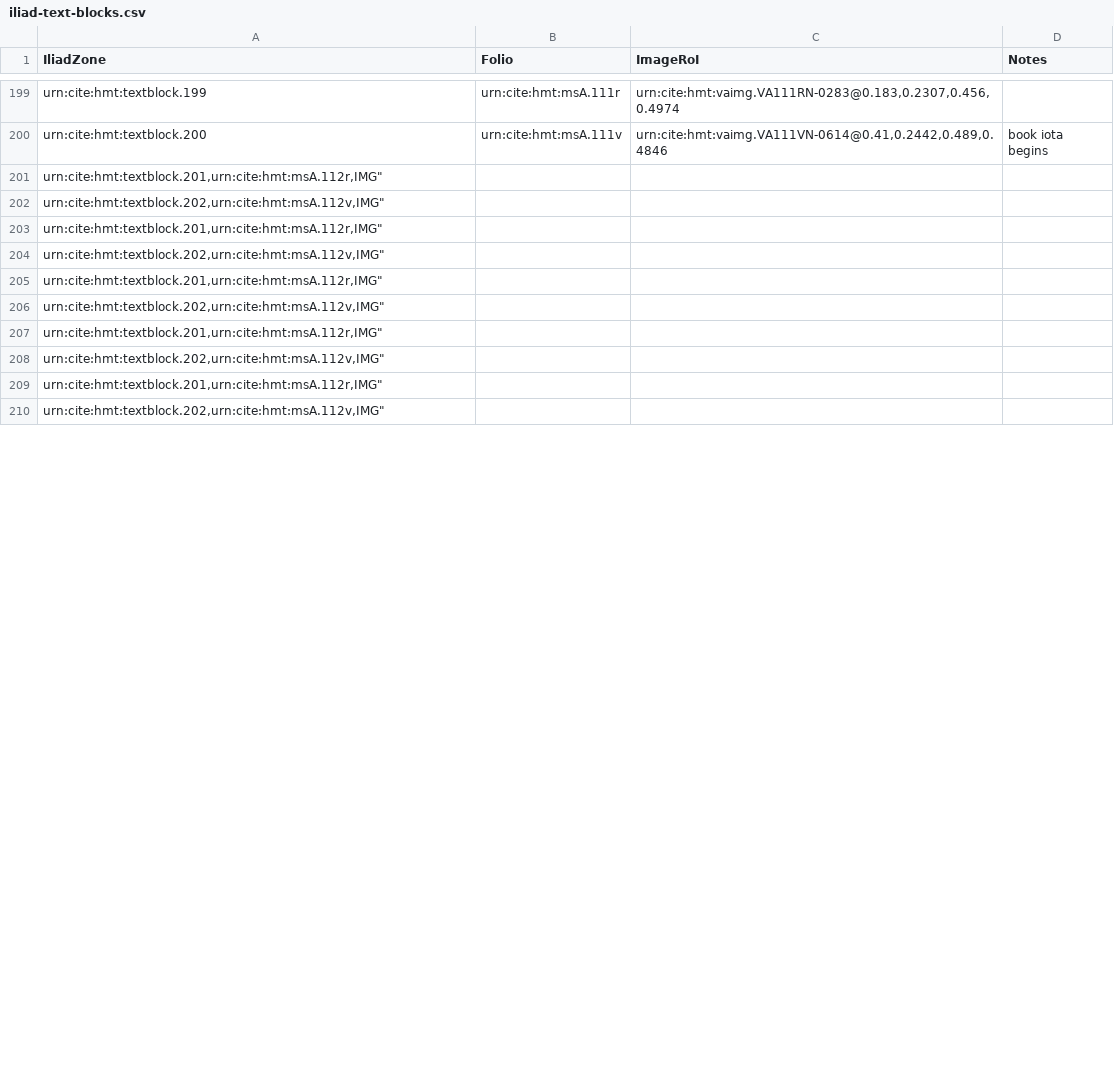
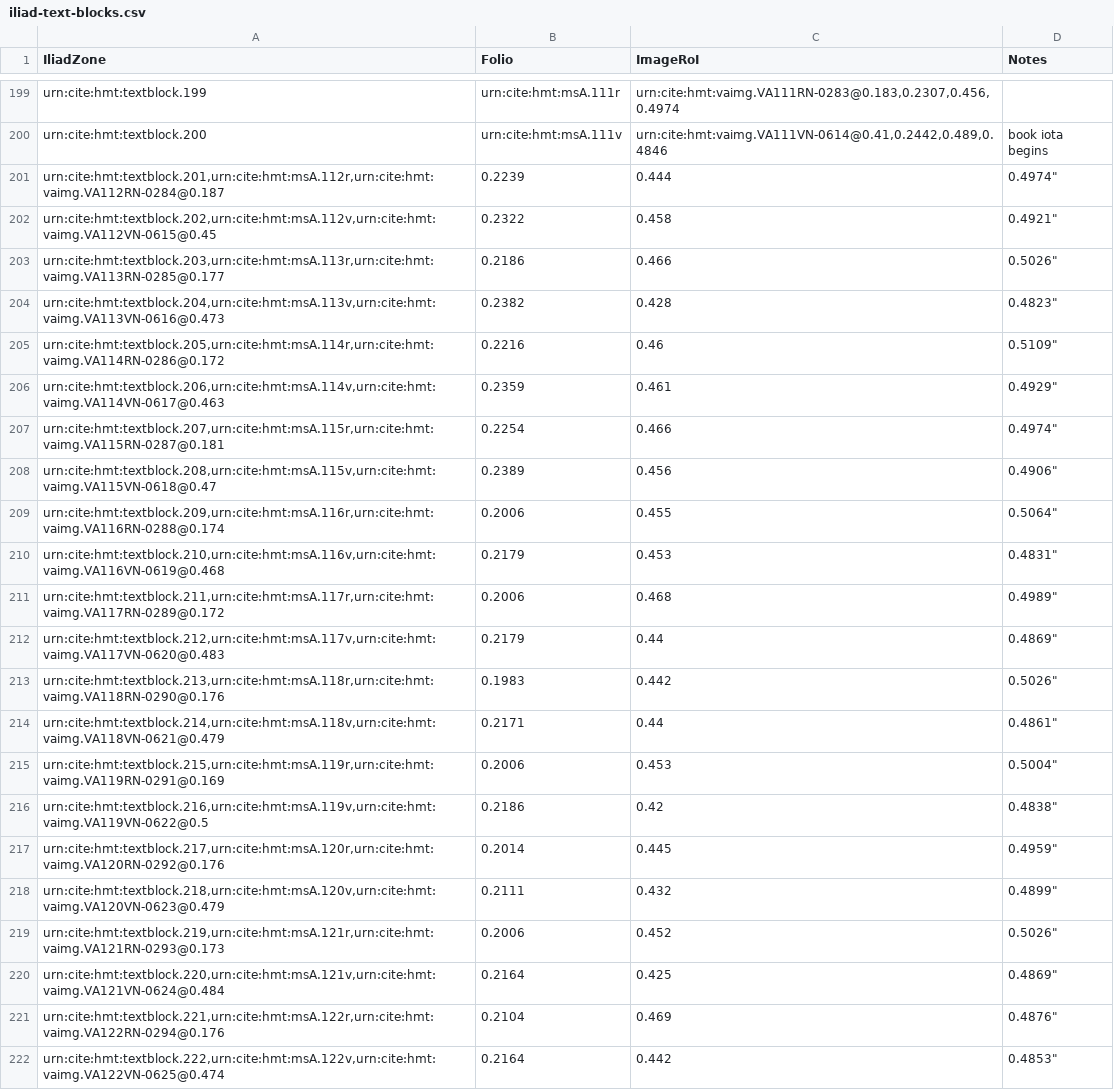
Before and after one commit to hmteditors/pagerois, a CSV file: collections/iliad-text-blocks.csv, drawn as a sheet; only a part is shown, gaps mark what is left out; removed rows and columns are numbered as before the commit, all else as after; the diff covers the shown part only; the diff names each change by its address in the sheet, - before the commit and + after, or states it on an @@ line.

```diff
--- a/collections/iliad-text-blocks.csv
+++ b/collections/iliad-text-blocks.csv
-row 201: urn:cite:hmt:textblock.201,urn:cite:hmt:msA.112r,IMG"
-row 202: urn:cite:hmt:textblock.202,urn:cite:hmt:msA.112v,IMG"
-row 203: urn:cite:hmt:textblock.201,urn:cite:hmt:msA.112r,IMG"
-row 204: urn:cite:hmt:textblock.202,urn:cite:hmt:msA.112v,IMG"
-row 205: urn:cite:hmt:textblock.201,urn:cite:hmt:msA.112r,IMG"
-row 206: urn:cite:hmt:textblock.202,urn:cite:hmt:msA.112v,IMG"
-row 207: urn:cite:hmt:textblock.201,urn:cite:hmt:msA.112r,IMG"
-row 208: urn:cite:hmt:textblock.202,urn:cite:hmt:msA.112v,IMG"
-row 209: urn:cite:hmt:textblock.201,urn:cite:hmt:msA.112r,IMG"
-row 210: urn:cite:hmt:textblock.202,urn:cite:hmt:msA.112v,IMG"
+row 201: urn:cite:hmt:textblock.201,urn:cite:hmt:msA.112r,urn:cite:hmt:vaimg.VA112RN-0284@0.187 | 0.2239 | 0.444 | 0.4974"
+row 202: urn:cite:hmt:textblock.202,urn:cite:hmt:msA.112v,urn:cite:hmt:vaimg.VA112VN-0615@0.45 | 0.2322 | 0.458 | 0.4921"
+row 203: urn:cite:hmt:textblock.203,urn:cite:hmt:msA.113r,urn:cite:hmt:vaimg.VA113RN-0285@0.177 | 0.2186 | 0.466 | 0.5026"
+row 204: urn:cite:hmt:textblock.204,urn:cite:hmt:msA.113v,urn:cite:hmt:vaimg.VA113VN-0616@0.473 | 0.2382 | 0.428 | 0.4823"
+row 205: urn:cite:hmt:textblock.205,urn:cite:hmt:msA.114r,urn:cite:hmt:vaimg.VA114RN-0286@0.172 | 0.2216 | 0.46 | 0.5109"
+row 206: urn:cite:hmt:textblock.206,urn:cite:hmt:msA.114v,urn:cite:hmt:vaimg.VA114VN-0617@0.463 | 0.2359 | 0.461 | 0.4929"
+row 207: urn:cite:hmt:textblock.207,urn:cite:hmt:msA.115r,urn:cite:hmt:vaimg.VA115RN-0287@0.181 | 0.2254 | 0.466 | 0.4974"
+row 208: urn:cite:hmt:textblock.208,urn:cite:hmt:msA.115v,urn:cite:hmt:vaimg.VA115VN-0618@0.47 | 0.2389 | 0.456 | 0.4906"
+row 209: urn:cite:hmt:textblock.209,urn:cite:hmt:msA.116r,urn:cite:hmt:vaimg.VA116RN-0288@0.174 | 0.2006 | 0.455 | 0.5064"
+row 210: urn:cite:hmt:textblock.210,urn:cite:hmt:msA.116v,urn:cite:hmt:vaimg.VA116VN-0619@0.468 | 0.2179 | 0.453 | 0.4831"
+row 211: urn:cite:hmt:textblock.211,urn:cite:hmt:msA.117r,urn:cite:hmt:vaimg.VA117RN-0289@0.172 | 0.2006 | 0.468 | 0.4989"
+row 212: urn:cite:hmt:textblock.212,urn:cite:hmt:msA.117v,urn:cite:hmt:vaimg.VA117VN-0620@0.483 | 0.2179 | 0.44 | 0.4869"
+row 213: urn:cite:hmt:textblock.213,urn:cite:hmt:msA.118r,urn:cite:hmt:vaimg.VA118RN-0290@0.176 | 0.1983 | 0.442 | 0.5026"
+row 214: urn:cite:hmt:textblock.214,urn:cite:hmt:msA.118v,urn:cite:hmt:vaimg.VA118VN-0621@0.479 | 0.2171 | 0.44 | 0.4861"
+row 215: urn:cite:hmt:textblock.215,urn:cite:hmt:msA.119r,urn:cite:hmt:vaimg.VA119RN-0291@0.169 | 0.2006 | 0.453 | 0.5004"
+row 216: urn:cite:hmt:textblock.216,urn:cite:hmt:msA.119v,urn:cite:hmt:vaimg.VA119VN-0622@0.5 | 0.2186 | 0.42 | 0.4838"
+row 217: urn:cite:hmt:textblock.217,urn:cite:hmt:msA.120r,urn:cite:hmt:vaimg.VA120RN-0292@0.176 | 0.2014 | 0.445 | 0.4959"
+row 218: urn:cite:hmt:textblock.218,urn:cite:hmt:msA.120v,urn:cite:hmt:vaimg.VA120VN-0623@0.479 | 0.2111 | 0.432 | 0.4899"
+row 219: urn:cite:hmt:textblock.219,urn:cite:hmt:msA.121r,urn:cite:hmt:vaimg.VA121RN-0293@0.173 | 0.2006 | 0.452 | 0.5026"
+row 220: urn:cite:hmt:textblock.220,urn:cite:hmt:msA.121v,urn:cite:hmt:vaimg.VA121VN-0624@0.484 | 0.2164 | 0.425 | 0.4869"
+row 221: urn:cite:hmt:textblock.221,urn:cite:hmt:msA.122r,urn:cite:hmt:vaimg.VA122RN-0294@0.176 | 0.2104 | 0.469 | 0.4876"
+row 222: urn:cite:hmt:textblock.222,urn:cite:hmt:msA.122v,urn:cite:hmt:vaimg.VA122VN-0625@0.474 | 0.2164 | 0.442 | 0.4853"
```
Also changed, not shown: 8 added rows and 2 edited cells elsewhere in this file.
